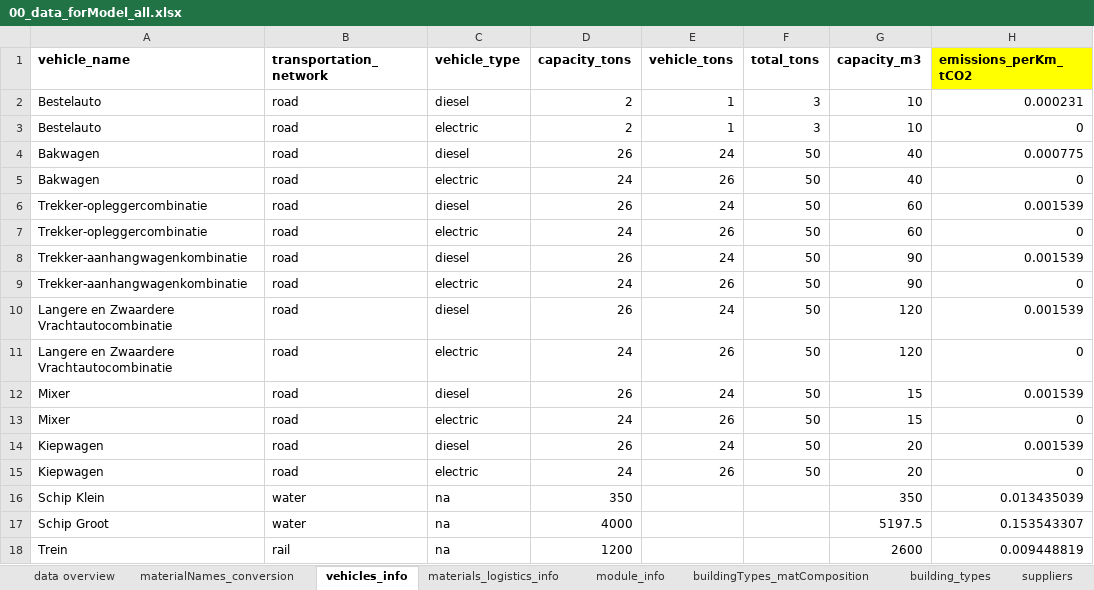
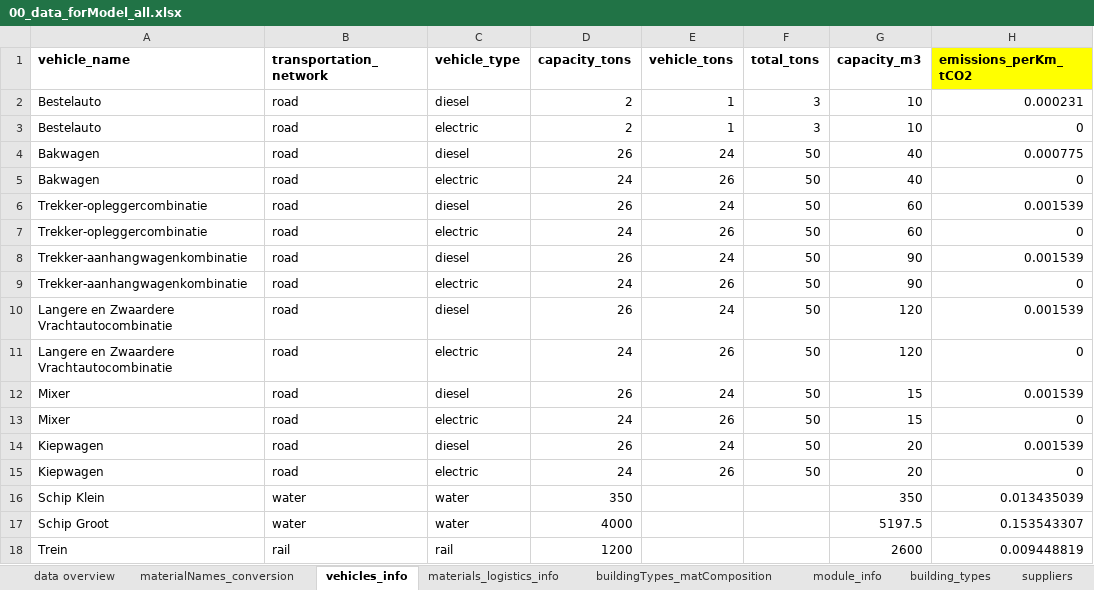
Before and after one commit to TanyaTsui/bimzec, an Excel workbook: data/00_data_forModel_all.xlsx, sheet vehicles_info, drawn as a sheet; only a part is shown; values as stored, in another font and other column widths than the file's, no borders; the diff names each change by its address in the sheet, - before the commit and + after, or states it on an @@ line.

```diff
--- a/data/00_data_forModel_all.xlsx (sheet vehicles_info)
+++ b/data/00_data_forModel_all.xlsx (sheet vehicles_info)
@@ sheet tab order changed: data overview | materialNames_conversion | vehicles_info | materials_logistics_info | buildingTypes_matComposition | module_info | building_types | suppliers @@
-C16:C17 (vehicle_type): na
+C16:C17 (vehicle_type): water
-C18 (vehicle_type): na
+C18 (vehicle_type): rail
```
Also changed, not shown: sheet construction_sites, 33 other files.
